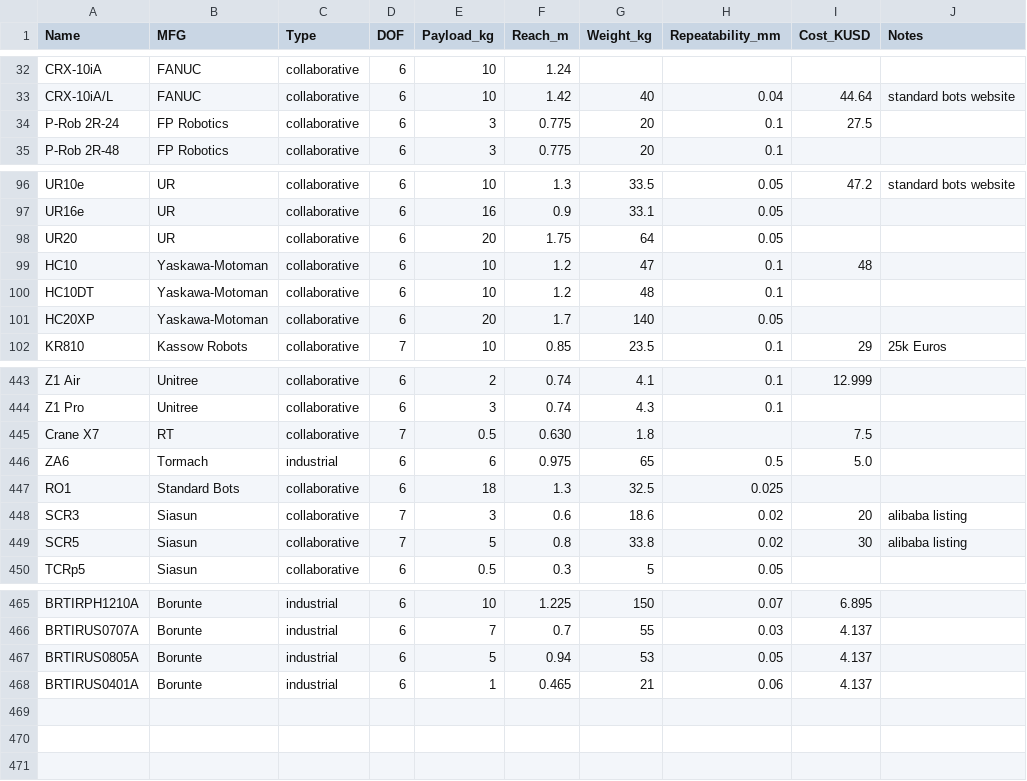
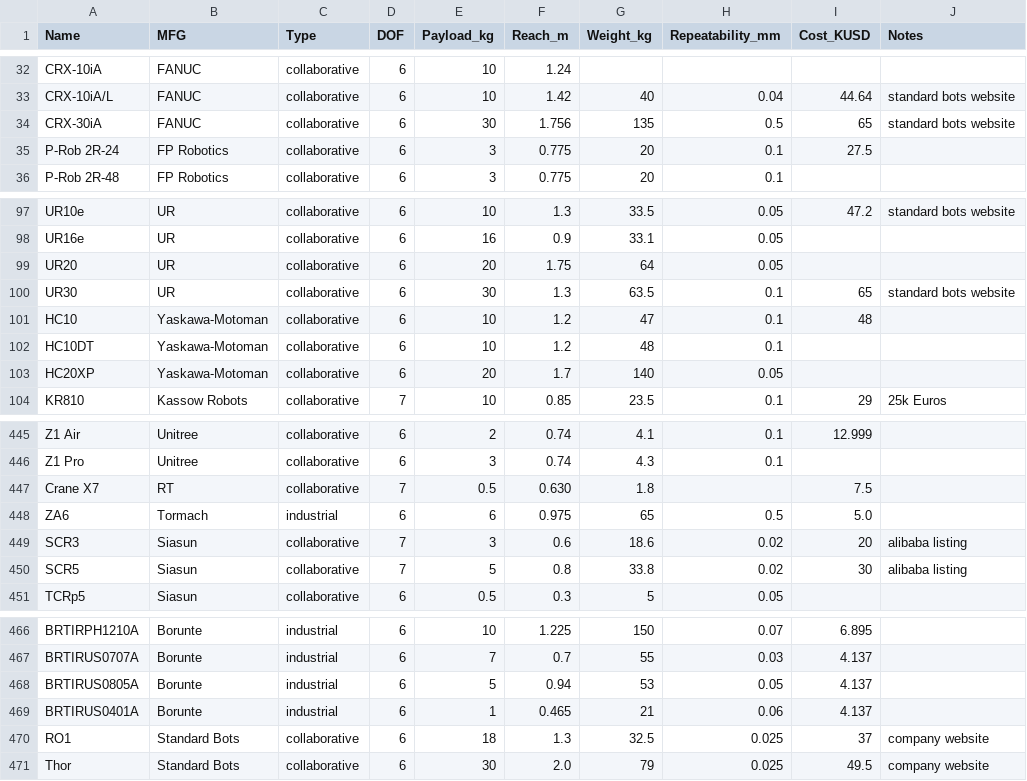
Before and after one commit to mdicicco/robot_arm_data, a CSV file: data/robot_arm_data.csv, drawn as a sheet; only a part is shown, gaps mark what is left out.

Commit message:
added standard bots, with pricing along with competitors

```diff
--- a/data/robot_arm_data.csv
+++ b/data/robot_arm_data.csv
@@ -33,2 +33,3 @@ CRX-10iA,FANUC,collaborative,6,10,1.24,,,,
 CRX-10iA/L,FANUC,collaborative,6,10,1.42,40,0.04,44.64,standard bots website
+CRX-30iA,FANUC,collaborative,6,30,1.756,135,0.5,65,standard bots website
 P-Rob 2R-24,FP Robotics,collaborative,6,3,0.775,20,0.1,27.5,
@@ -98,2 +99,3 @@ UR16e,UR,collaborative,6,16,0.9,33.1,0.05,,
 UR20,UR,collaborative,6,20,1.75,64,0.05,,
+UR30,UR,collaborative,6,30,1.3,63.5,0.1,65,standard bots website
 HC10,Yaskawa-Motoman,collaborative,6,10,1.2,47,0.1,48,
@@ -446,3 +448,2 @@ Crane X7,RT,collaborative,7,0.5,0.630,1.8,,7.5,
 ZA6,Tormach,industrial,6,6,0.975,65,0.5,5.0,
-RO1,Standard Bots,collaborative,6,18,1.3,32.5,0.025,,
 SCR3,Siasun,collaborative,7,3,0.6,18.6,0.02,20,alibaba listing
@@ -468 +469,3 @@ BRTIRUS0805A,Borunte,industrial,6,5,0.94,53,0.05,4.137,
 BRTIRUS0401A,Borunte,industrial,6,1,0.465,21,0.06,4.137,
+RO1,Standard Bots,collaborative,6,18,1.3,32.5,0.025,37,company website
+Thor,Standard Bots,collaborative,6,30,2.0,79,0.025,49.5,company website
```
